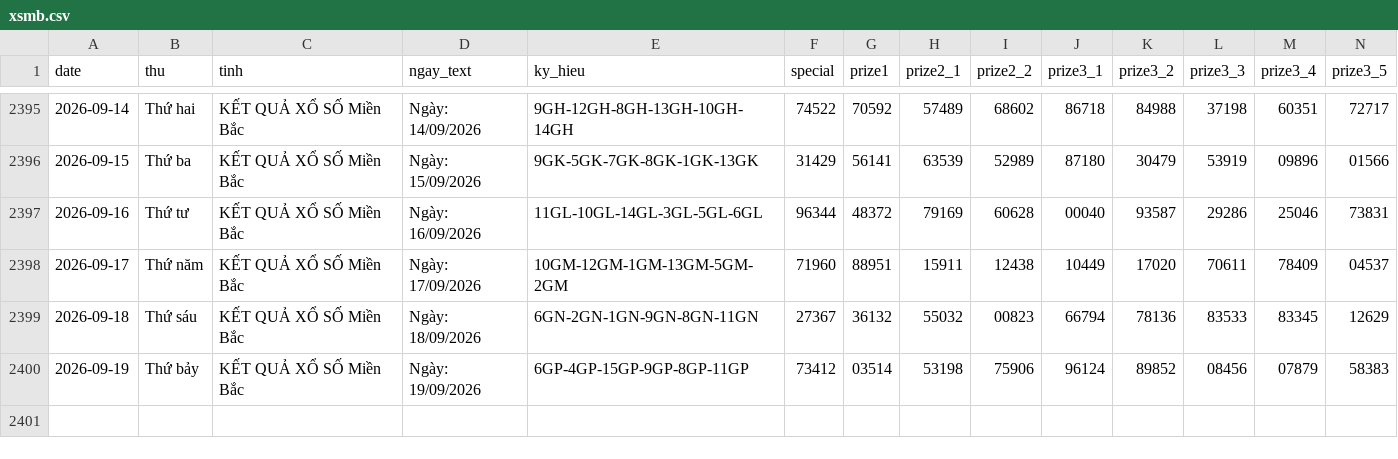
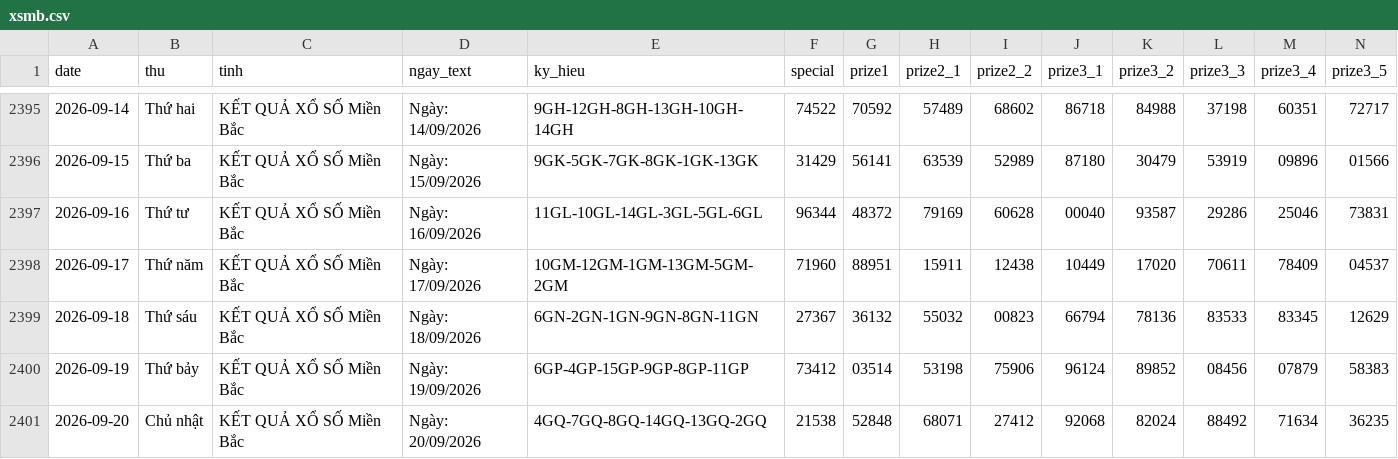
Before and after one commit to tuanseo5t-alt/xsmb-analysis, a CSV file: data/xsmb.csv, drawn as a sheet; only a part is shown, gaps mark what is left out; rows hold the shown columns only; the diff names each change by its address in the sheet, - before the commit and + after, or states it on an @@ line.

```diff
--- a/data/xsmb.csv
+++ b/data/xsmb.csv
+row 2401: 2026-09-20 | Chủ nhật | KẾT QUẢ XỔ SỐ Miền Bắc | Ngày: 20/09/2026 | 4GQ-7GQ-8GQ-14GQ-13GQ-2GQ | 21538 | 52848 | 68071 | 27412 | 92068 | 82024 | 88492 | 71634 | 36235
```
Also changed, not shown: data/xsmb-2-digits.csv, data/xsmb-sparse.csv, 14 other files.
